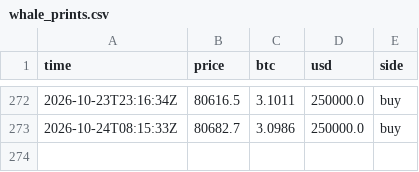
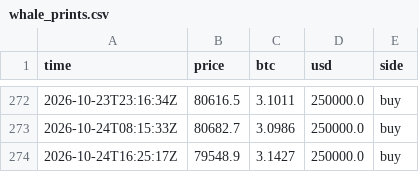
Before and after one commit to juliantorrespr-afk/quant-lab-data, a CSV file: data/flow/whale_prints.csv, drawn as a sheet; only a part is shown, gaps mark what is left out; the diff names each change by its address in the sheet, - before the commit and + after, or states it on an @@ line.

```diff
--- a/data/flow/whale_prints.csv
+++ b/data/flow/whale_prints.csv
+row 274: 2026-10-24T16:25:17Z | 79548.9 | 3.1427 | 250000.0 | buy
```
Also changed, not shown: data/flow/kraken_xbtusd_hourly.csv, 4 other files.
